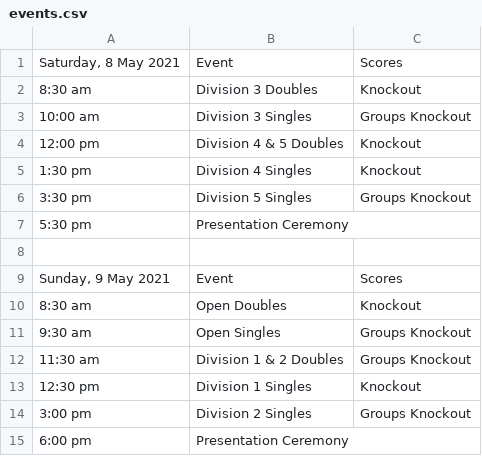
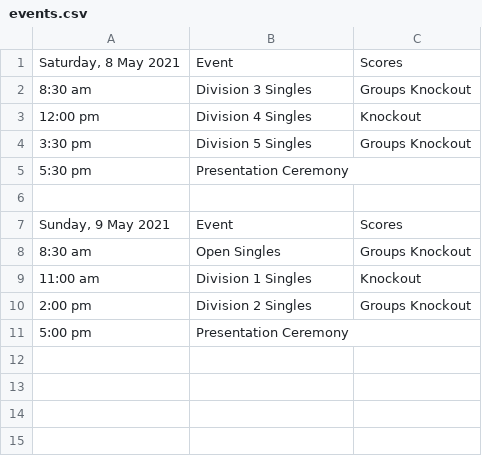
Before and after one commit to khoan/nittaku-tournament, a CSV file: _data/202105/events.csv, drawn as a sheet.

Commit message:
cancel all Doubles events

```diff
--- a/_data/202105/events.csv
+++ b/_data/202105/events.csv
@@ -1,6 +1,4 @@
 "Saturday, 8 May 2021", Event                     , Scores
- 8:30 am              , Division 3 Doubles        , Knockout
-10:00 am              , Division 3 Singles        , Groups Knockout
-12:00 pm              , Division 4 & 5 Doubles    , Knockout
- 1:30 pm              , Division 4 Singles        , Knockout
+ 8:30 am              , Division 3 Singles        , Groups Knockout
+12:00 pm              , Division 4 Singles        , Knockout
  3:30 pm              , Division 5 Singles        , Groups Knockout
@@ -9,7 +7,5 @@
 "Sunday, 9 May 2021", Event                       , Scores
- 8:30 am            , Open Doubles                , Knockout
- 9:30 am            , Open Singles                , Groups Knockout
-11:30 am            , Division 1 & 2 Doubles      , Groups Knockout
-12:30 pm            , Division 1 Singles          , Knockout
- 3:00 pm            , Division 2 Singles          , Groups Knockout
- 6:00 pm            , Presentation Ceremony       ,
+ 8:30 am            , Open Singles                , Groups Knockout
+11:00 am            , Division 1 Singles          , Knockout
+ 2:00 pm            , Division 2 Singles          , Groups Knockout
+ 5:00 pm            , Presentation Ceremony       ,
```
Also changed, not shown: 1 other file.
